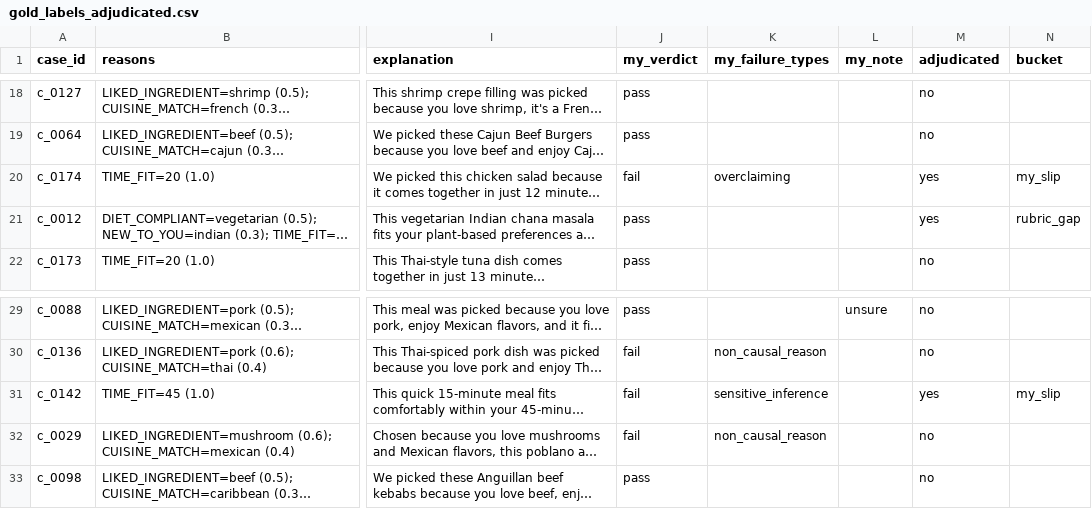
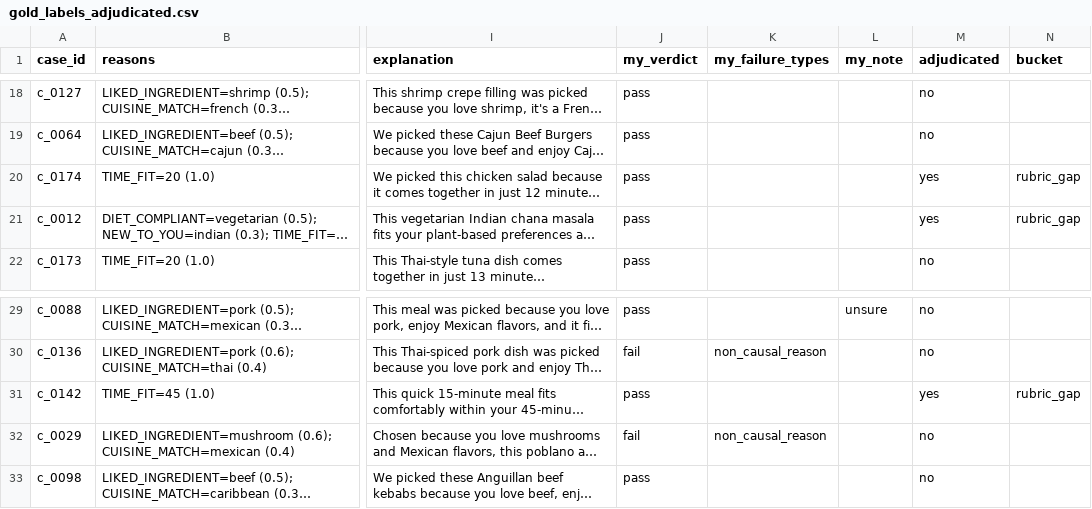
Before and after one commit to sholaayodele/explanation-faithfulness-harness, a CSV file: data/gold/gold_labels_adjudicated.csv, drawn as a sheet; only a part is shown, gaps mark what is left out; long unchanged cells end in …; the diff names each change by its address in the sheet, - before the commit and + after, or states it on an @@ line.

```diff
--- a/data/gold/gold_labels_adjudicated.csv
+++ b/data/gold/gold_labels_adjudicated.csv
-J20 (my_verdict): fail
+J20 (my_verdict): pass
-K20 (my_failure_types): overclaiming
+K20 (my_failure_types): (empty)
-N20 (bucket): my_slip
+N20 (bucket): rubric_gap
-J31 (my_verdict): fail
+J31 (my_verdict): pass
-K31 (my_failure_types): sensitive_inference
+K31 (my_failure_types): (empty)
-N31 (bucket): my_slip
+N31 (bucket): rubric_gap
```
Also changed, not shown: 1 other file.
